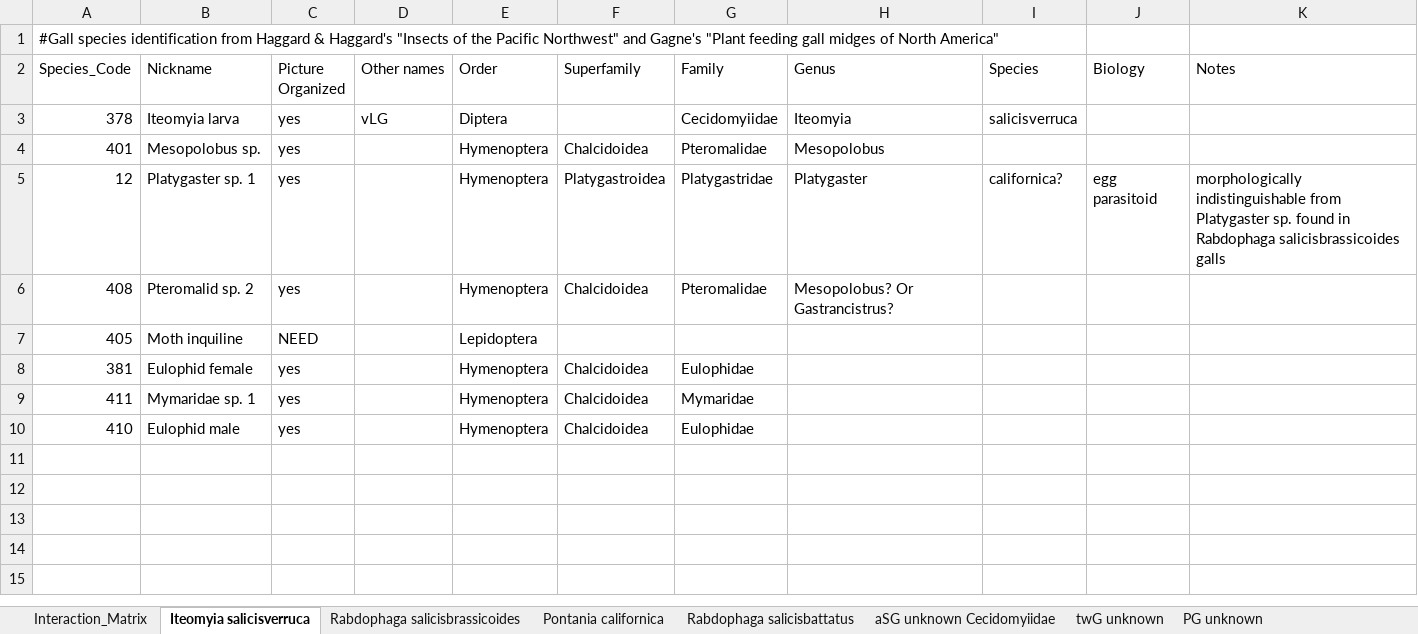
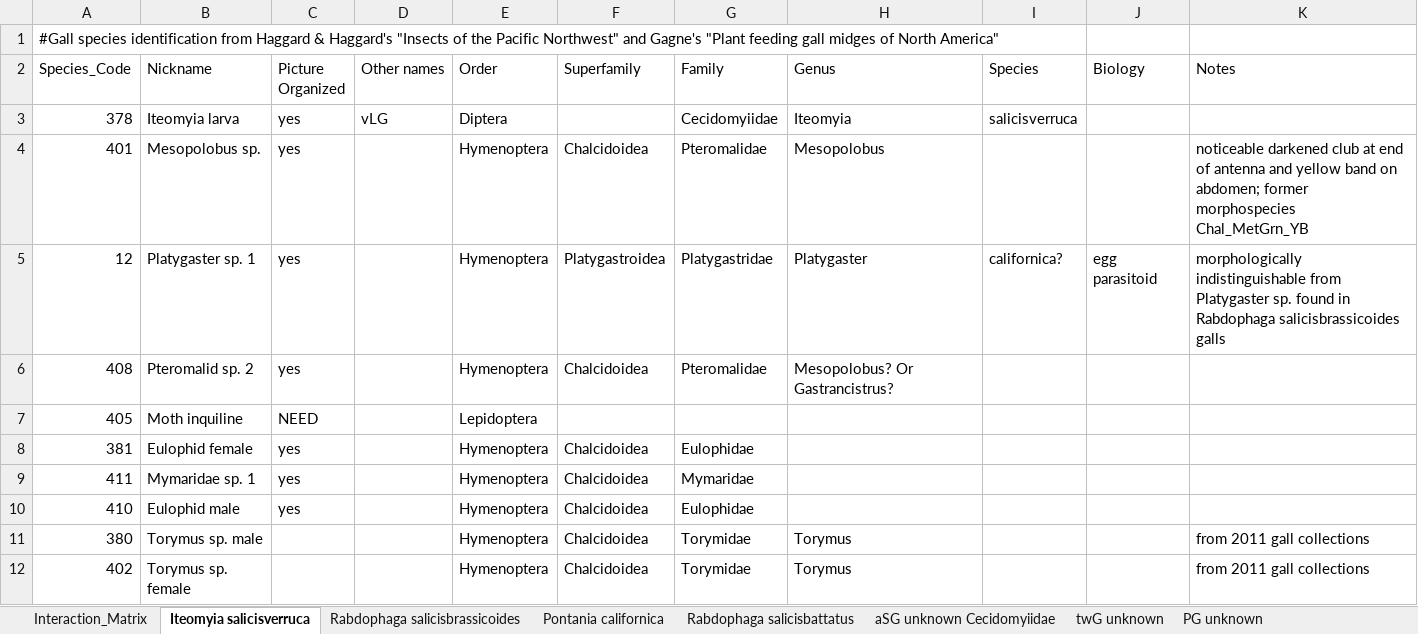
Before and after one commit to mabarbour/Genotype_Networks, an Excel workbook: Gall_Interaction_network.xlsx, sheet Iteomyia salicisverruca, drawn as a sheet; values as stored, in another font and other column widths than the file's, no borders; the diff names each change by its address in the sheet, - before the commit and + after, or states it on an @@ line.

Commit message:
added the gall_interaction_network file

```diff
--- a/Gall_Interaction_network.xlsx (sheet Iteomyia salicisverruca)
+++ b/Gall_Interaction_network.xlsx (sheet Iteomyia salicisverruca)
-K4 (Notes): (empty)
+K4 (Notes): noticeable darkened club at end of antenna and yellow band on abdomen; former morphospecies Chal_MetGrn_YB
+row 11: 380 | Torymus sp. male |  |  | Hymenoptera | Chalcidoidea | Torymidae | Torymus |  |  | from 2011 gall collections
+row 12: 402 | Torymus sp. female |  |  | Hymenoptera | Chalcidoidea | Torymidae | Torymus |  |  | from 2011 gall collections
```
Also changed, not shown: sheet Interaction_Matrix.
